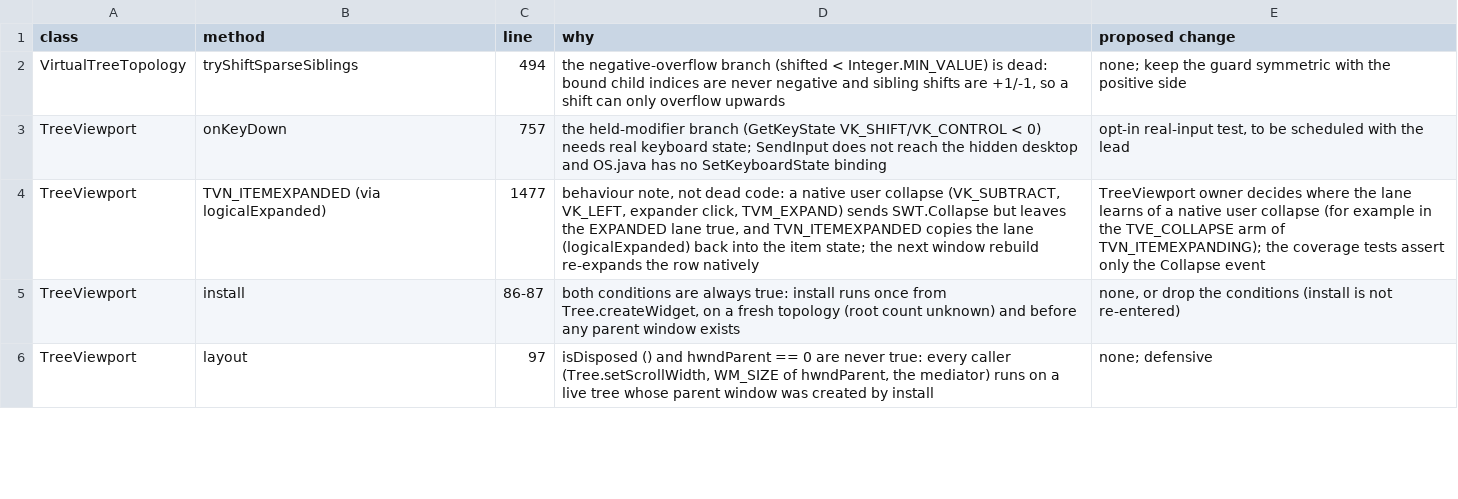
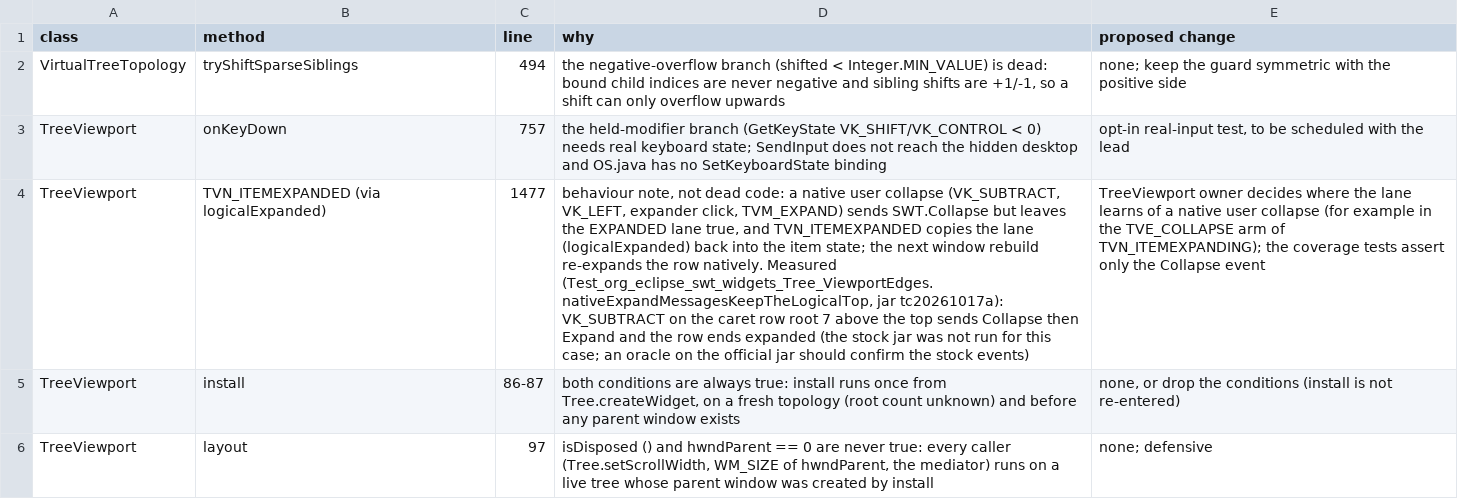
Before and after one commit to eclipse-platform/eclipse.platform.swt, a TSV file: docs/m3/tree-viewport/COVERAGE_GAPS.tsv, drawn as a sheet; only a part is shown; the diff names each change by its address in the sheet, - before the commit and + after, or states it on an @@ line.

Commit message:
Tree viewport coverage: edge-case UI tests; TreeViewport at 99.2% lines, 87.2% branches
Test_org_eclipse_swt_widgets_Tree_ViewportEdges (22 tests, hidden desktop):
hidden headers, redraw off and invisible trees, known leaves, row-data
requests outside the client area, selectAll over cold rows, MeasureItem
scroll width, later-column off-window cells, insert marks on retired rows,
native expand messages and key collapse above the top, empty and zero-height
trees, caret keys around the window, WM_CHAR and a click, shrinking the
caret's siblings, clears of unfilled rows, listeners that dispose the item
or the tree, a three-level tree, emptiness with custom draw, caret rows
removed off screen, null selection entries.

Measured on jar tc20261017a (headless 78/78, UI 51/51, original mode 1/1):
TreeViewport line 99.2% (1172/1181) branch 87.2% (849/974); every other
Tree viewport class 100% lines, 100% branches except VirtualTreeTopology
99.5% (217/218). TOTAL line 99.6% (2102/2111), branch 91.9% (1424/1550).

COVERAGE_GAPS.tsv: the probe re-entrancy guard and the header-window check
are unreachable; the native key collapse row now carries the measured
events (Collapse then Expand, the row ends expanded; stock not run).

```diff
--- a/docs/m3/tree-viewport/COVERAGE_GAPS.tsv
+++ b/docs/m3/tree-viewport/COVERAGE_GAPS.tsv
-D4 (why): …the row natively
+D4 (why): …the row natively. Measured (Test_org_eclipse_swt_widgets_Tree_ViewportEdges.nativeExpandMessagesKeepTheLogicalTop, jar tc20261017a): VK_SUBTRACT on the caret row root 7 above the top sends Collapse then Expand and the row ends expanded (the stock jar was not run for this case; an oracle on the official jar should confirm the stock events)
```
Also changed, not shown: 1 other file.
